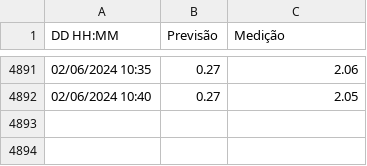
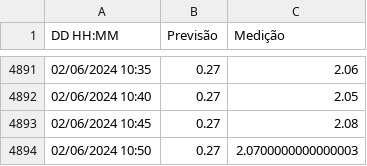
Before and after one commit to luizdavilaf/nivel-lagoa-2, a CSV file: dados.csv, drawn as a sheet; only a part is shown, gaps mark what is left out; the diff names each change by its address in the sheet, - before the commit and + after, or states it on an @@ line.

```diff
--- a/dados.csv
+++ b/dados.csv
+row 4893: 02/06/2024 10:45 | 0.27 | 2.08
+row 4894: 02/06/2024 10:50 | 0.27 | 2.0700000000000003
```
Also changed, not shown: 1 other file.
